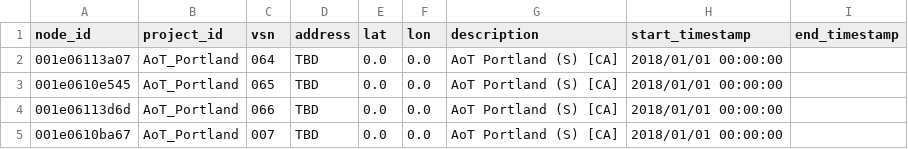
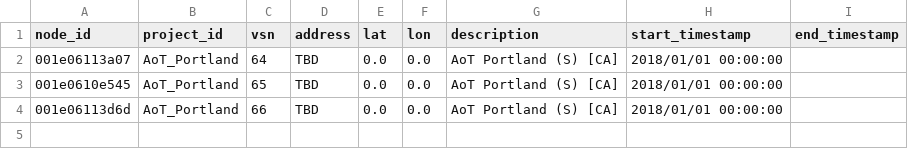
Before and after one commit to waggle-sensor/beehive-server, a CSV file: publishing-tools/projects/AoT_Portland.complete/nodes.csv, drawn as a sheet.

```diff
--- a/publishing-tools/projects/AoT_Portland.complete/nodes.csv
+++ b/publishing-tools/projects/AoT_Portland.complete/nodes.csv
@@ -1,5 +1,4 @@
 node_id,project_id,vsn,address,lat,lon,description,start_timestamp,end_timestamp
-001e06113a07,AoT_Portland,064,TBD,0.0,0.0,AoT Portland (S) [CA],2018/01/01 00:00:00,
-001e0610e545,AoT_Portland,065,TBD,0.0,0.0,AoT Portland (S) [CA],2018/01/01 00:00:00,
-001e06113d6d,AoT_Portland,066,TBD,0.0,0.0,AoT Portland (S) [CA],2018/01/01 00:00:00,
-001e0610ba67,AoT_Portland,007,TBD,0.0,0.0,AoT Portland (S) [CA],2018/01/01 00:00:00,
+001e06113a07,AoT_Portland,64,TBD,0.0,0.0,AoT Portland (S) [CA],2018/01/01 00:00:00,
+001e0610e545,AoT_Portland,65,TBD,0.0,0.0,AoT Portland (S) [CA],2018/01/01 00:00:00,
+001e06113d6d,AoT_Portland,66,TBD,0.0,0.0,AoT Portland (S) [CA],2018/01/01 00:00:00,
```
Also changed, not shown: publishing-tools/projects/AoT_Chicago.complete/nodes.csv, publishing-tools/projects/AoT_Detroit.complete/nodes.csv, 19 other files.
